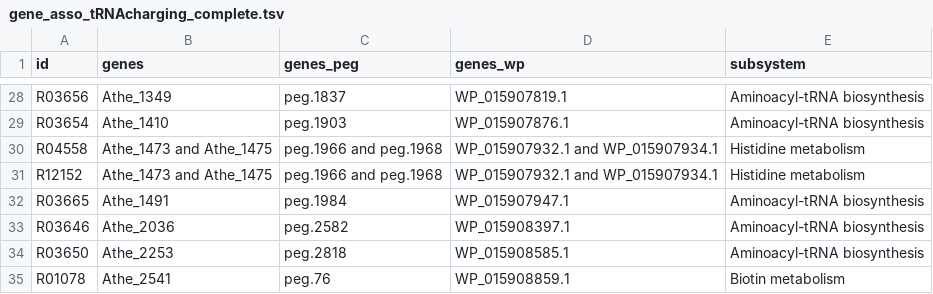
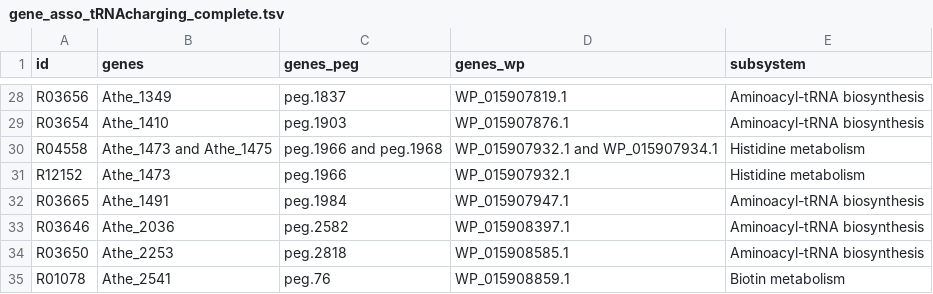
Before and after one commit to zhanglab/GEM-iCbes, a TSV file: New_Cbes_GEM/gene_asso_tRNAcharging_complete.tsv, drawn as a sheet; only a part is shown, gaps mark what is left out.

```diff
--- a/New_Cbes_GEM/gene_asso_tRNAcharging_complete.tsv
+++ b/New_Cbes_GEM/gene_asso_tRNAcharging_complete.tsv
@@ -30,3 +30,3 @@ R03654	Athe_1410	peg.1903	WP_015907876.1	Aminoacyl-tRNA biosynthesis
 R04558	Athe_1473 and Athe_1475	peg.1966 and peg.1968	WP_015907932.1 and WP_015907934.1	Histidine metabolism
-R12152	Athe_1473 and Athe_1475	peg.1966 and peg.1968	WP_015907932.1 and WP_015907934.1	Histidine metabolism
+R12152	Athe_1473	peg.1966	WP_015907932.1	Histidine metabolism
 R03665	Athe_1491	peg.1984	WP_015907947.1	Aminoacyl-tRNA biosynthesis
```
Also changed, not shown: New_Cbes_GEM/Cbes_associations.tsv, New_Cbes_GEM/model_def.tsv, 1 other file.
